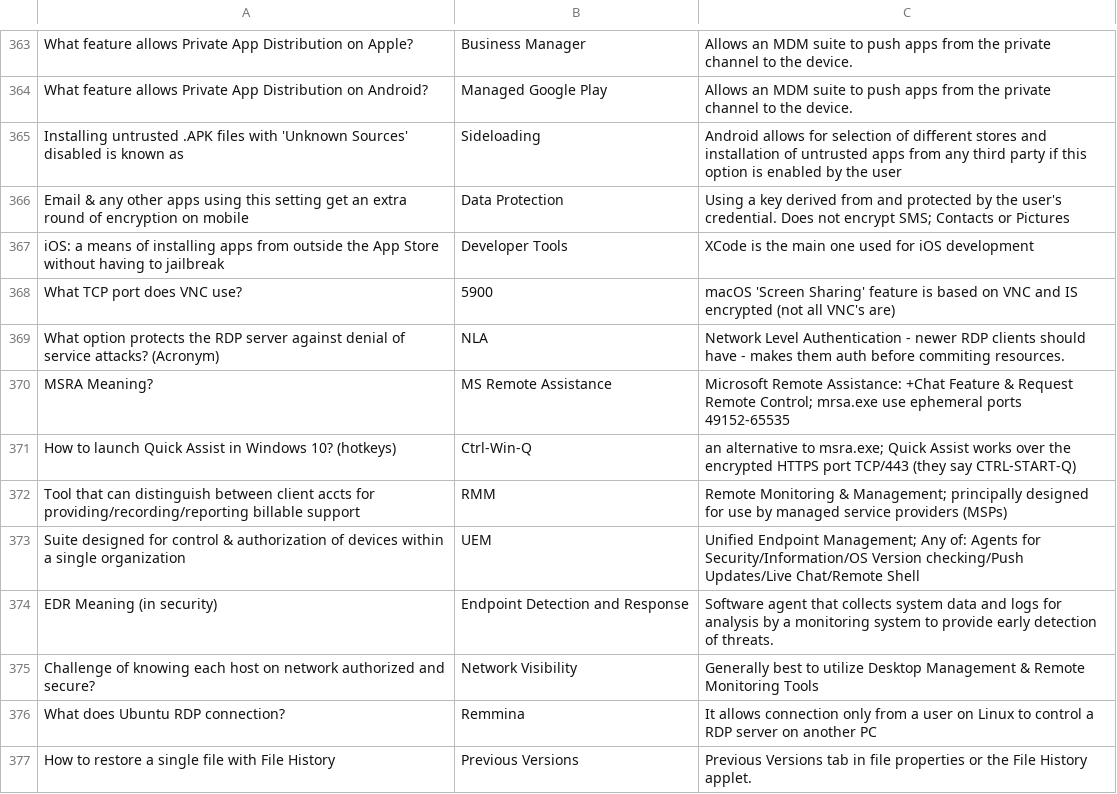
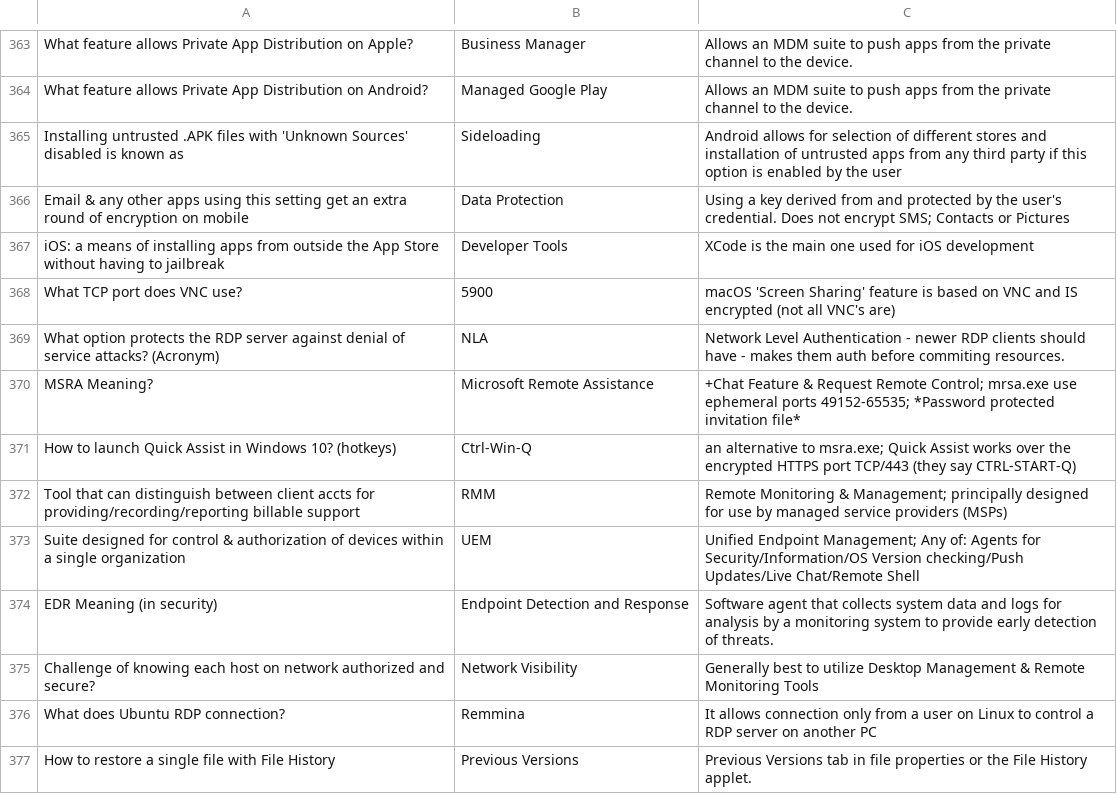
Before and after one commit to basinx/MemoryGame, a CSV file: questions.csv, drawn as a sheet; only a part is shown, gaps mark what is left out.

Commit message:
go

```diff
--- a/questions.csv
+++ b/questions.csv
@@ -369,3 +369,3 @@ What TCP port does VNC use?, 5900, macOS 'Screen Sharing' feature is based on VN
 What option protects the RDP server against denial of service attacks? (Acronym), NLA, Network Level Authentication - newer RDP clients should have - makes them auth before commiting resources.
-MSRA Meaning?, MS Remote Assistance, Microsoft Remote Assistance: +Chat Feature & Request Remote Control; mrsa.exe use ephemeral ports 49152-65535
+MSRA Meaning?, Microsoft Remote Assistance, +Chat Feature & Request Remote Control; mrsa.exe use ephemeral ports 49152-65535; *Password protected invitation file*
 How to launch Quick Assist in Windows 10? (hotkeys), Ctrl-Win-Q, an alternative to msra.exe; Quick Assist works over the encrypted HTTPS port TCP/443 (they say CTRL-START-Q)
```
